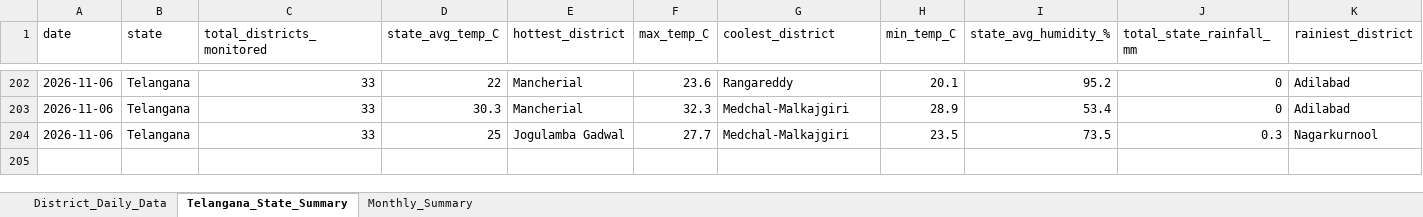
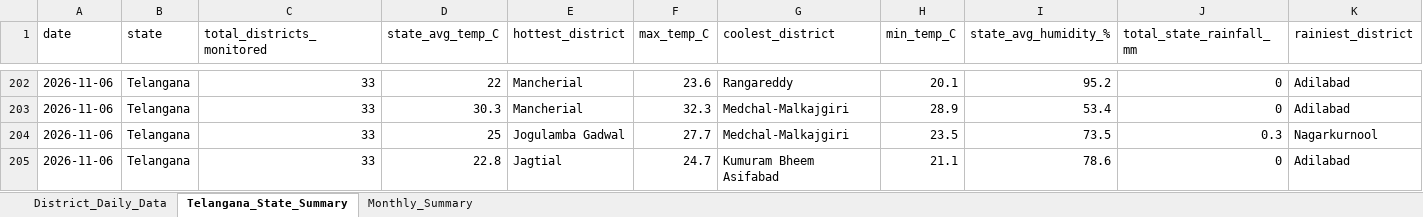
Before and after one commit to molakasohan/weather-analytics, an Excel workbook: data/weather_data.xlsx, sheet Telangana_State_Summary, drawn as a sheet; only a part is shown, gaps mark what is left out; values as stored, in another font and other column widths than the file's, no borders; rows hold the shown columns only; the diff names each change by its address in the sheet, - before the commit and + after, or states it on an @@ line.

```diff
--- a/data/weather_data.xlsx (sheet Telangana_State_Summary)
+++ b/data/weather_data.xlsx (sheet Telangana_State_Summary)
+row 205: 2026-11-06 | Telangana | 33 | 22.8 | Jagtial | 24.7 | Kumuram Bheem Asifabad | 21.1 | 78.6 | 0 | Adilabad
```
Also changed, not shown: sheet District_Daily_Data, sheet Monthly_Summary, 4 other files.
